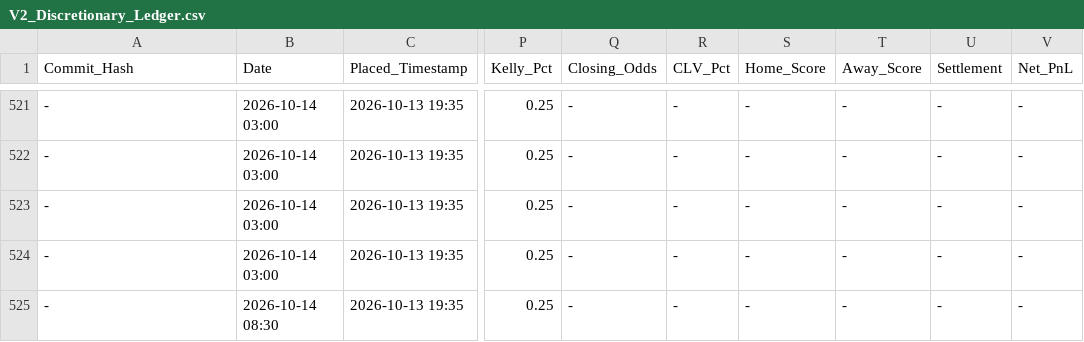
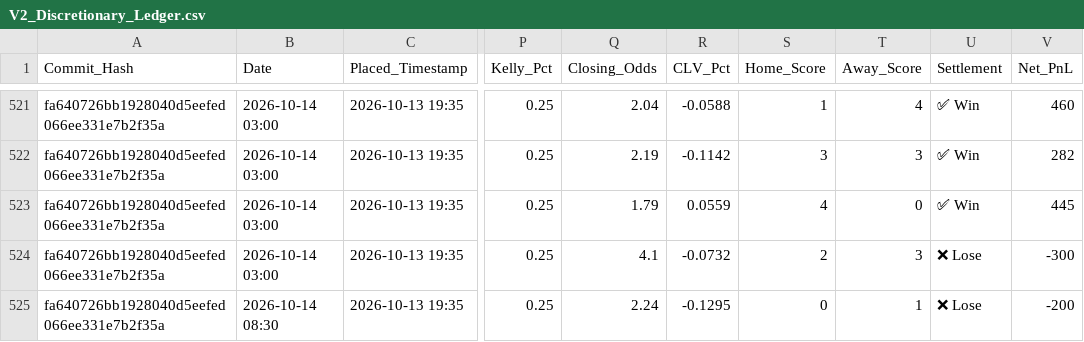
Before and after one commit to ethan-0625/MCO-Sports-Alpha-Research, a CSV file: V2_Discretionary_Ledger.csv, drawn as a sheet; only a part is shown, gaps mark what is left out; the diff covers the shown part only; the diff names each change by its address in the sheet, - before the commit and + after, or states it on an @@ line.

```diff
--- a/V2_Discretionary_Ledger.csv
+++ b/V2_Discretionary_Ledger.csv
-A521:A525 (Commit_Hash): -
+A521:A525 (Commit_Hash): fa640726bb1928040d5eefed066ee331e7b2f35a
-Q521 (Closing_Odds): -
+Q521 (Closing_Odds): 2.04
-R521 (CLV_Pct): -
+R521 (CLV_Pct): -0.0588
-S521 (Home_Score): -
+S521 (Home_Score): 1
-T521 (Away_Score): -
+T521 (Away_Score): 4
-U521:U523 (Settlement): -
+U521:U523 (Settlement): ✅ Win
-V521 (Net_PnL): -
+V521 (Net_PnL): 460
-Q522 (Closing_Odds): -
+Q522 (Closing_Odds): 2.19
-R522 (CLV_Pct): -
+R522 (CLV_Pct): -0.1142
-S522 (Home_Score): -
+S522 (Home_Score): 3
-T522 (Away_Score): -
+T522 (Away_Score): 3
-V522 (Net_PnL): -
+V522 (Net_PnL): 282
-Q523 (Closing_Odds): -
+Q523 (Closing_Odds): 1.79
-R523 (CLV_Pct): -
+R523 (CLV_Pct): 0.0559
-S523 (Home_Score): -
+S523 (Home_Score): 4
-T523 (Away_Score): -
+T523 (Away_Score): 0
-V523 (Net_PnL): -
+V523 (Net_PnL): 445
-Q524 (Closing_Odds): -
+Q524 (Closing_Odds): 4.1
-R524 (CLV_Pct): -
+R524 (CLV_Pct): -0.0732
-S524 (Home_Score): -
+S524 (Home_Score): 2
-T524 (Away_Score): -
+T524 (Away_Score): 3
-U524:U525 (Settlement): -
+U524:U525 (Settlement): ❌ Lose
-V524 (Net_PnL): -
+V524 (Net_PnL): -300
-Q525 (Closing_Odds): -
+Q525 (Closing_Odds): 2.24
-R525 (CLV_Pct): -
+R525 (CLV_Pct): -0.1295
-S525 (Home_Score): -
+S525 (Home_Score): 0
-T525 (Away_Score): -
+T525 (Away_Score): 1
-V525 (Net_PnL): -
+V525 (Net_PnL): -200
```
Also changed, not shown: 35 edited cells elsewhere in this file.
